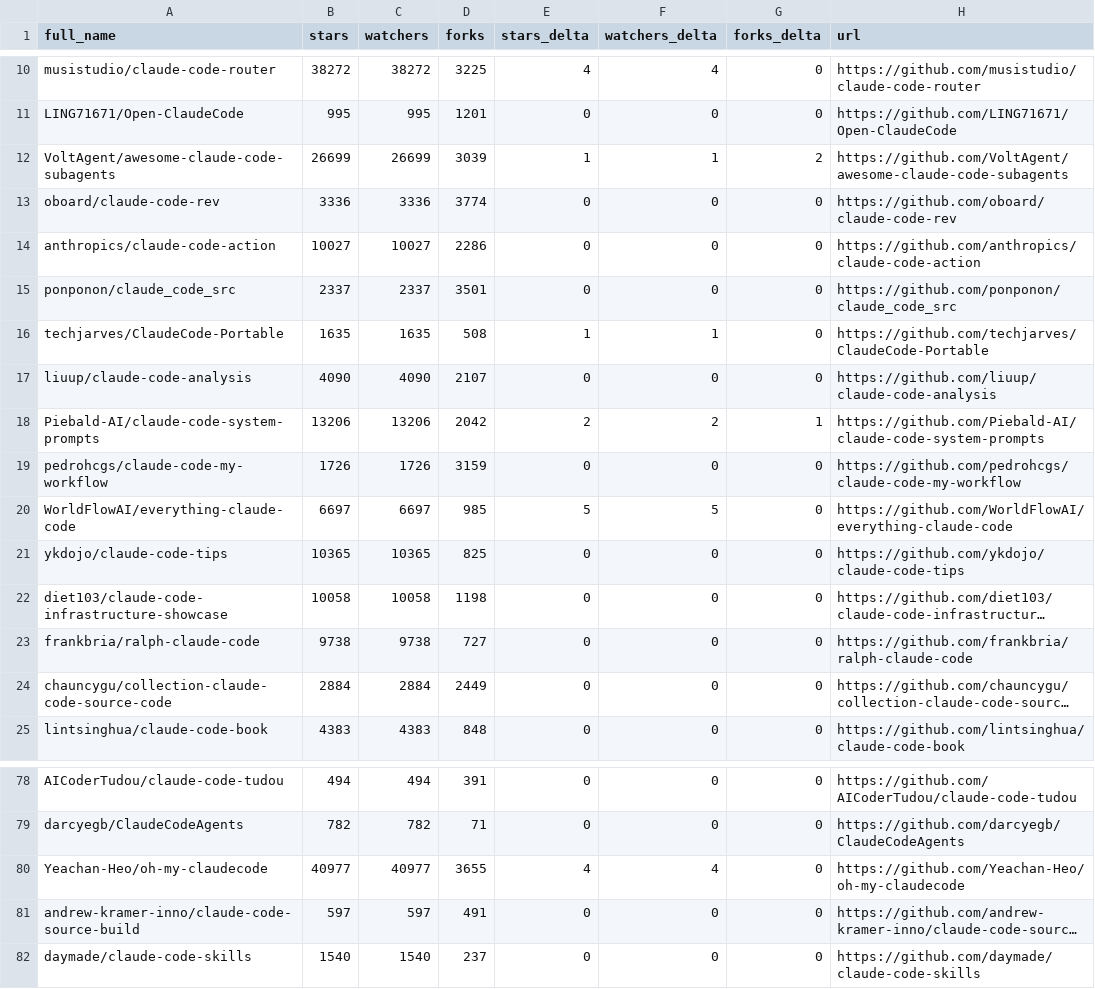
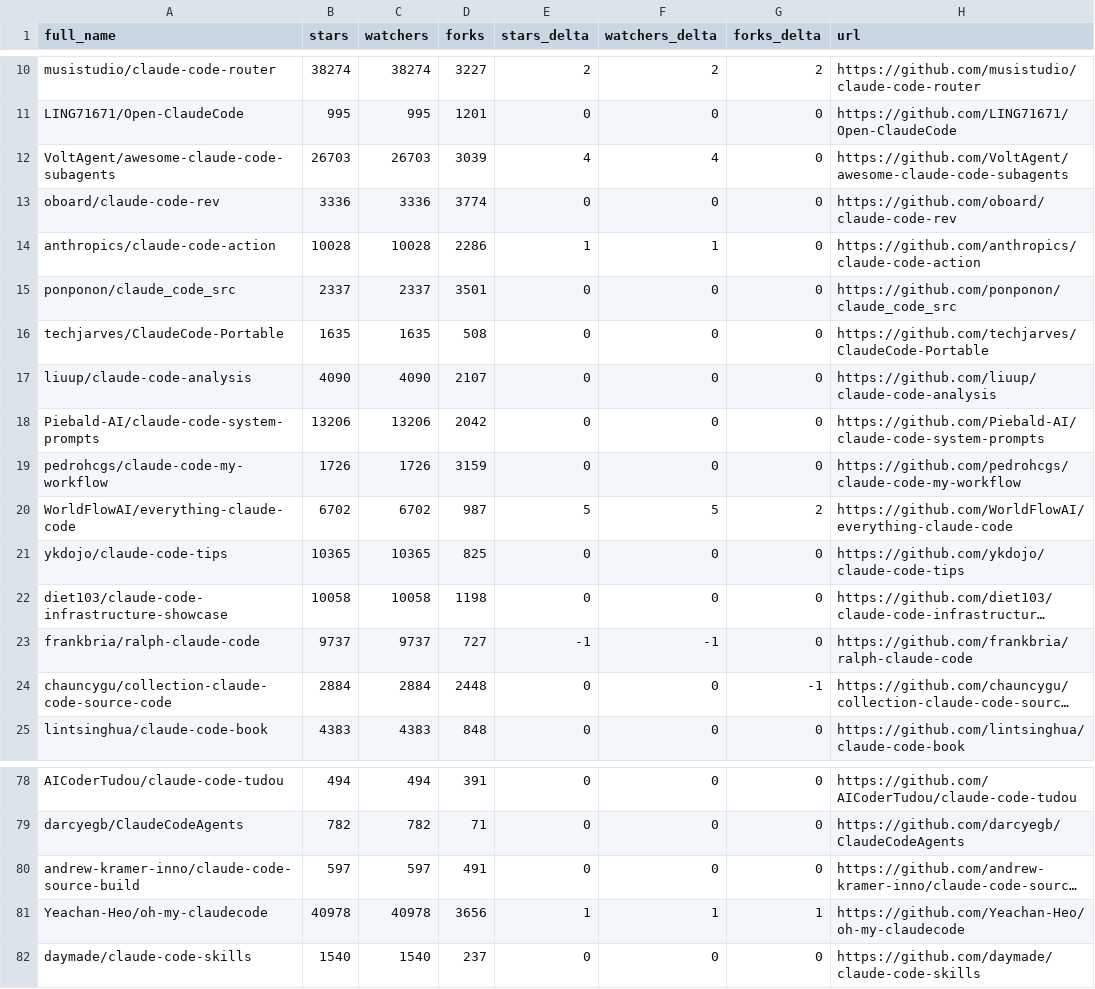
Before and after one commit to MrMoshkovitz/awesome-claude-code, a CSV file: data/repo-ticker.csv, drawn as a sheet; only a part is shown, gaps mark what is left out; long unchanged cells end in …; removed rows and columns are numbered as before the commit, all else as after; the diff covers the shown part only; the diff names each change by its address in the sheet, - before the commit and + after, or states it on an @@ line.

```diff
--- a/data/repo-ticker.csv
+++ b/data/repo-ticker.csv
-B10 (stars): 38272
+B10 (stars): 38274
-C10 (watchers): 38272
+C10 (watchers): 38274
-D10 (forks): 3225
+D10 (forks): 3227
-E10 (stars_delta): 4
+E10 (stars_delta): 2
-F10 (watchers_delta): 4
+F10 (watchers_delta): 2
-G10 (forks_delta): 0
+G10 (forks_delta): 2
-B12 (stars): 26699
+B12 (stars): 26703
-C12 (watchers): 26699
+C12 (watchers): 26703
-E12 (stars_delta): 1
+E12 (stars_delta): 4
-F12 (watchers_delta): 1
+F12 (watchers_delta): 4
-G12 (forks_delta): 2
+G12 (forks_delta): 0
-B14 (stars): 10027
+B14 (stars): 10028
-C14 (watchers): 10027
+C14 (watchers): 10028
-E14 (stars_delta): 0
+E14 (stars_delta): 1
-F14 (watchers_delta): 0
+F14 (watchers_delta): 1
-E16 (stars_delta): 1
+E16 (stars_delta): 0
-F16 (watchers_delta): 1
+F16 (watchers_delta): 0
-E18 (stars_delta): 2
+E18 (stars_delta): 0
-F18 (watchers_delta): 2
+F18 (watchers_delta): 0
-G18 (forks_delta): 1
+G18 (forks_delta): 0
-B20 (stars): 6697
+B20 (stars): 6702
-C20 (watchers): 6697
+C20 (watchers): 6702
-D20 (forks): 985
+D20 (forks): 987
-G20 (forks_delta): 0
+G20 (forks_delta): 2
-B23 (stars): 9738
+B23 (stars): 9737
-C23 (watchers): 9738
+C23 (watchers): 9737
-E23 (stars_delta): 0
+E23 (stars_delta): -1
-F23 (watchers_delta): 0
+F23 (watchers_delta): -1
-D24 (forks): 2449
+D24 (forks): 2448
-G24 (forks_delta): 0
+G24 (forks_delta): -1
-row 80: Yeachan-Heo/oh-my-claudecode | 40977 | 40977 | 3655 | 4 | 4 | 0 | https://github.com/Yeachan-Heo/oh-my-claudecode
+row 81: Yeachan-Heo/oh-my-claudecode | 40978 | 40978 | 3656 | 1 | 1 | 1 | https://github.com/Yeachan-Heo/oh-my-claudecode
```
Also changed, not shown: 1 moved row and 89 edited cells elsewhere in this file, 4 other files.
